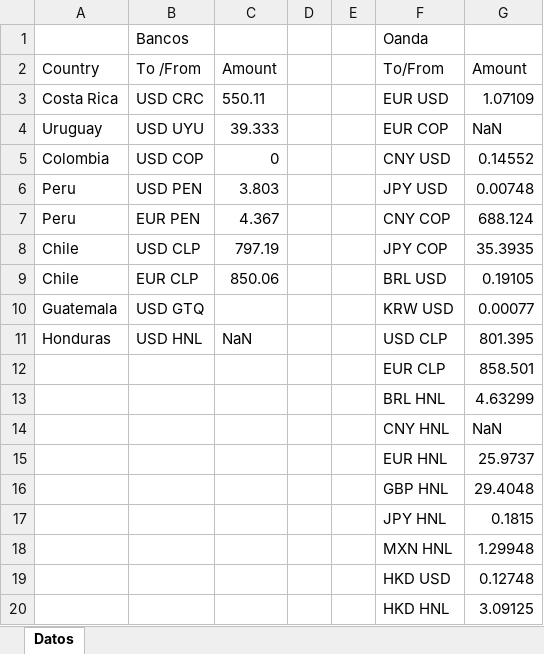
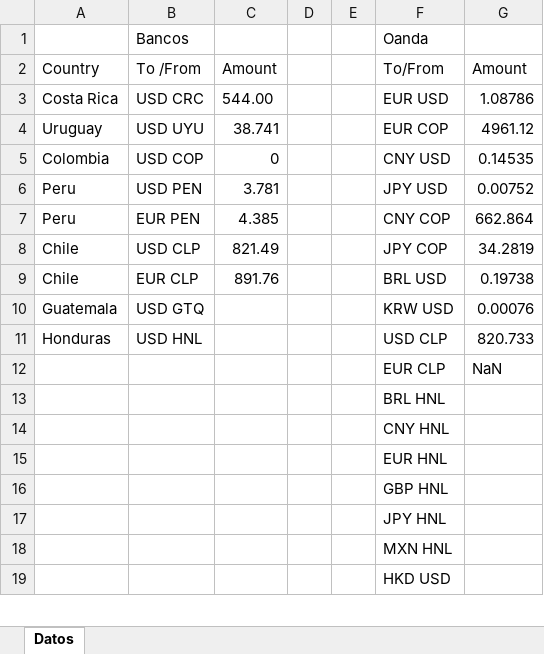
Before and after one commit to Augustx20/Rates, an Excel workbook: datos.xlsx, sheet Datos, drawn as a sheet; only a part is shown; values as stored, in another font and other column widths than the file's, no borders; removed rows and columns are numbered as before the commit, all else as after; the diff covers the shown part only; the diff names each change by its address in the sheet, - before the commit and + after, or states it on an @@ line.

```diff
--- a/datos.xlsx (sheet Datos)
+++ b/datos.xlsx (sheet Datos)
-C3 (Amount): 550.11
+C3 (Amount): 544.00
-G3 (Amount): 1.07109
+G3 (Amount): 1.08786
-C4 (Amount): 39.333
+C4 (Amount): 38.741
-G4 (Amount): NaN
+G4 (Amount): 4961.12
-G5 (Amount): 0.14552
+G5 (Amount): 0.14535
-C6 (Amount): 3.803
+C6 (Amount): 3.781
-G6 (Amount): 0.00748
+G6 (Amount): 0.00752
-C7 (Amount): 4.367
+C7 (Amount): 4.385
-G7 (Amount): 688.124
+G7 (Amount): 662.864
-C8 (Amount): 797.19
+C8 (Amount): 821.49
-G8 (Amount): 35.3935
+G8 (Amount): 34.2819
-C9 (Amount): 850.06
+C9 (Amount): 891.76
-G9 (Amount): 0.19105
+G9 (Amount): 0.19738
-G10 (Amount): 0.00077
+G10 (Amount): 0.00076
-C11 (Amount): NaN
+C11 (Amount): (empty)
-G11 (Amount): 801.395
+G11 (Amount): 820.733
-row 12:  |  |  |  |  | EUR CLP | 858.501
-row 13:  |  |  |  |  | BRL HNL | 4.63299
-F12 (To/From): CNY HNL
+F12 (To/From): EUR CLP
-row 15:  |  |  |  |  | EUR HNL | 25.9737
-row 16:  |  |  |  |  | GBP HNL | 29.4048
-row 17:  |  |  |  |  | JPY HNL | 0.1815
-row 18:  |  |  |  |  | MXN HNL | 1.29948
-row 19:  |  |  |  |  | HKD USD | 0.12748
-row 20:  |  |  |  |  | HKD HNL | 3.09125
+row 13:  |  |  |  |  | BRL HNL
+row 14:  |  |  |  |  | CNY HNL
+row 15:  |  |  |  |  | EUR HNL
+row 16:  |  |  |  |  | GBP HNL
+row 17:  |  |  |  |  | JPY HNL
+row 18:  |  |  |  |  | MXN HNL
+row 19:  |  |  |  |  | HKD USD
```
Also changed, not shown: 1 added row elsewhere in this sheet, 9 other files.
